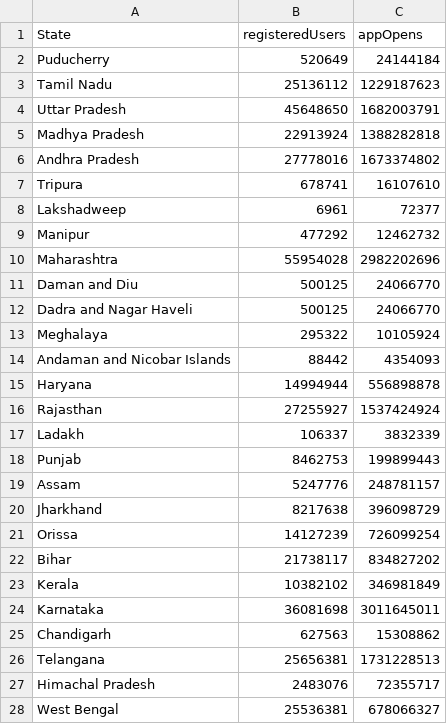
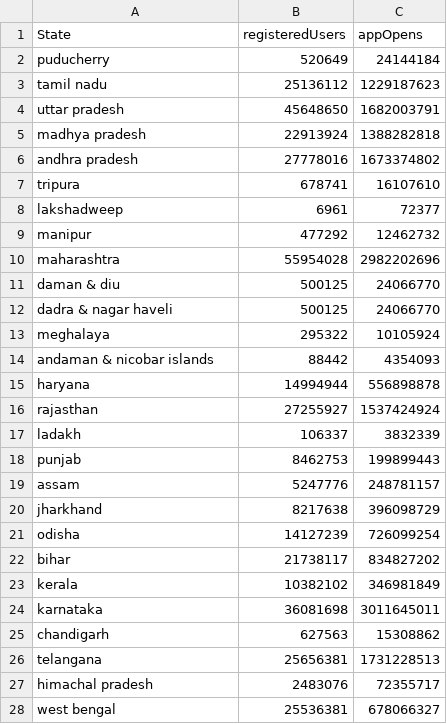
Before and after one commit to kxrxn08/DigitalTransactionAnalysis, a CSV file: phonepe.csv, drawn as a sheet; only a part is shown; the diff covers the shown part only.

Commit message:
state analysis

```diff
--- a/phonepe.csv
+++ b/phonepe.csv
@@ -1,28 +1,28 @@
 State,registeredUsers,appOpens
-Puducherry,520649,24144184
-Tamil Nadu,25136112,1229187623
-Uttar Pradesh,45648650,1682003791
-Madhya Pradesh,22913924,1388282818
-Andhra Pradesh,27778016,1673374802
-Tripura,678741,16107610
-Lakshadweep,6961,72377
-Manipur,477292,12462732
-Maharashtra,55954028,2982202696
-Daman and Diu,500125,24066770
-Dadra and Nagar Haveli,500125,24066770
-Meghalaya,295322,10105924
-Andaman and Nicobar Islands,88442,4354093
-Haryana,14994944,556898878
-Rajasthan,27255927,1537424924
-Ladakh,106337,3832339
-Punjab,8462753,199899443
-Assam,5247776,248781157
-Jharkhand,8217638,396098729
-Orissa,14127239,726099254
-Bihar,21738117,834827202
-Kerala,10382102,346981849
-Karnataka,36081698,3011645011
-Chandigarh,627563,15308862
-Telangana,25656381,1731228513
-Himachal Pradesh,2483076,72355717
-West Bengal,25536381,678066327
+puducherry,520649,24144184
+tamil nadu,25136112,1229187623
+uttar pradesh,45648650,1682003791
+madhya pradesh,22913924,1388282818
+andhra pradesh,27778016,1673374802
+tripura,678741,16107610
+lakshadweep,6961,72377
+manipur,477292,12462732
+maharashtra,55954028,2982202696
+daman & diu,500125,24066770
+dadra & nagar haveli,500125,24066770
+meghalaya,295322,10105924
+andaman & nicobar islands,88442,4354093
+haryana,14994944,556898878
+rajasthan,27255927,1537424924
+ladakh,106337,3832339
+punjab,8462753,199899443
+assam,5247776,248781157
+jharkhand,8217638,396098729
+odisha,14127239,726099254
+bihar,21738117,834827202
+kerala,10382102,346981849
+karnataka,36081698,3011645011
+chandigarh,627563,15308862
+telangana,25656381,1731228513
+himachal pradesh,2483076,72355717
+west bengal,25536381,678066327
```
Also changed, not shown: 10 edited cells elsewhere in this file, 4 other files.
